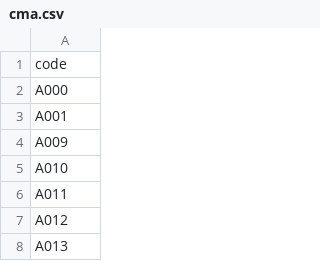
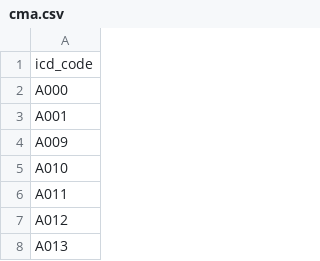
Before and after one commit to 24p11/recode-scenario, a CSV file: referentials/cma.csv, drawn as a sheet; only a part is shown.

```diff
--- a/referentials/cma.csv
+++ b/referentials/cma.csv
@@ -1,2 +1,2 @@
-code
+icd_code
 A000
```
Also changed, not shown: 2 other files.
